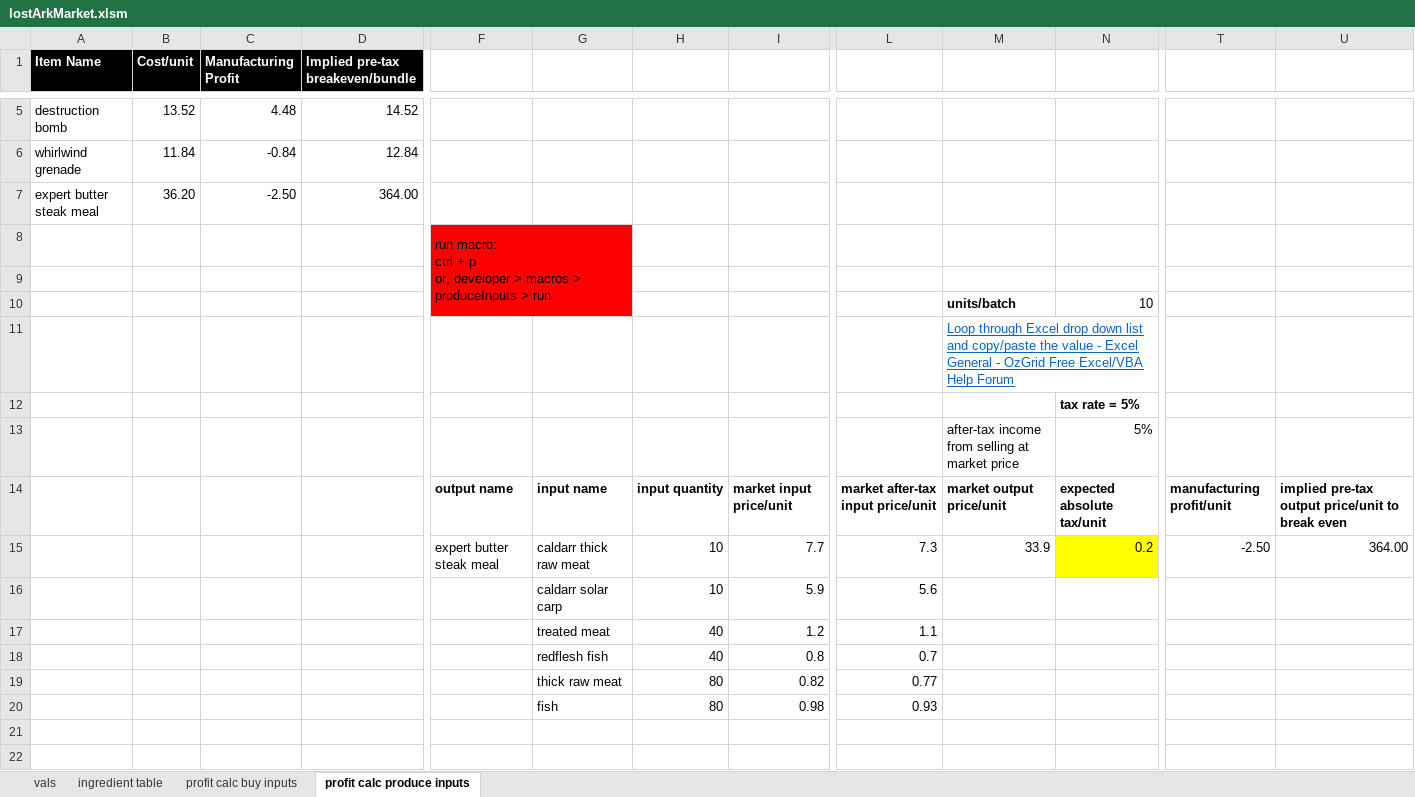
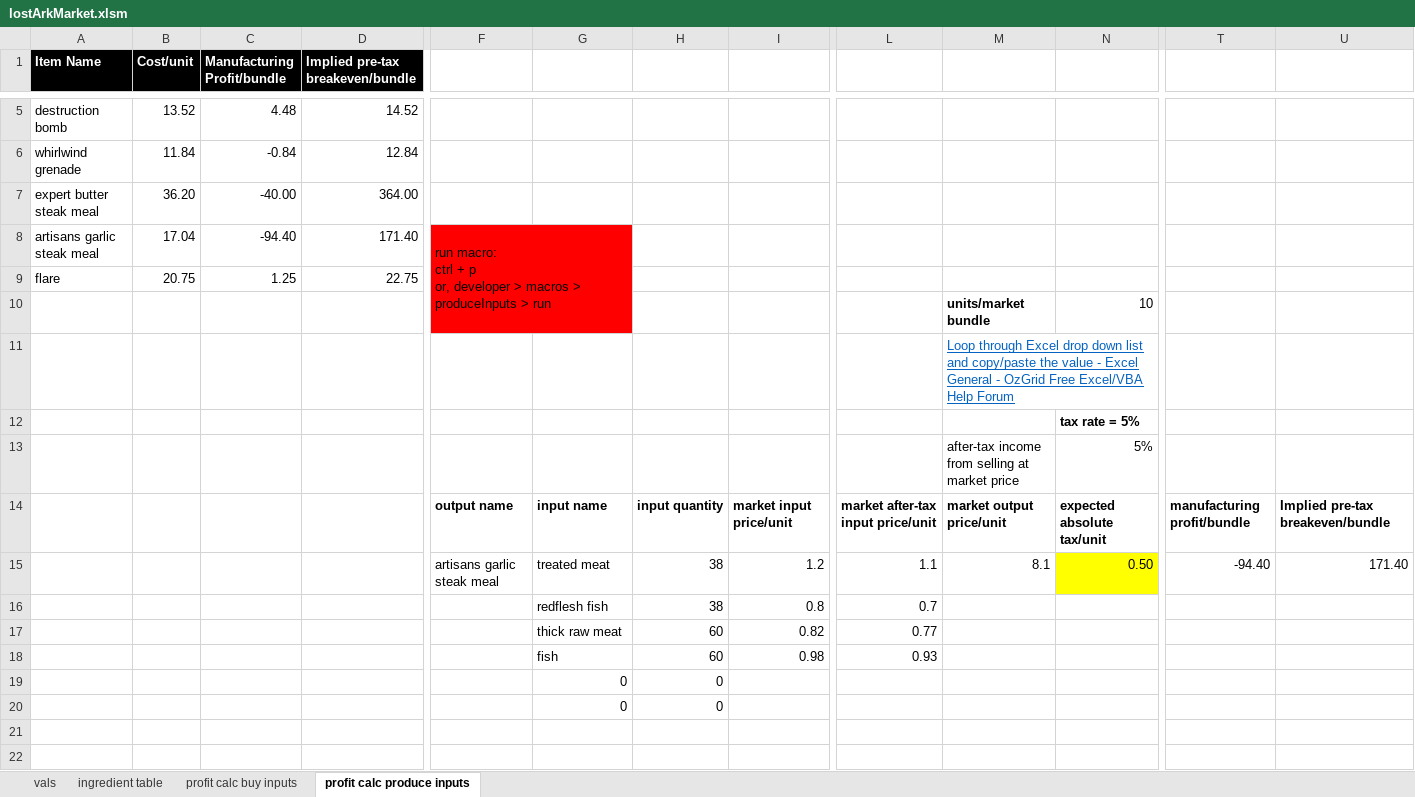
Before and after one commit to WebsiteDisplayName/gameTools, an Excel workbook: lostArkMarket.xlsm, sheet profit calc produce inputs, drawn as a sheet; only a part is shown, gaps mark what is left out; values as stored, in another font and other column widths than the file's, no borders; table styles not drawn; removed rows and columns are numbered as before the commit, all else as after; rows hold the shown columns only; ↵ is a line break in a cell; the diff covers the shown part only; the diff names each change by its address in the sheet, - before the commit and + after, or states it on an @@ line.

Commit message:
wrap up

```diff
--- a/lostArkMarket.xlsm (sheet profit calc produce inputs)
+++ b/lostArkMarket.xlsm (sheet profit calc produce inputs)
-C1: Manufacturing Profit
+C1: Manufacturing Profit/bundle
-C7 (Manufacturing Profit/bundle): -2.50
+C7 (Manufacturing Profit/bundle): -40.00
-row 8:  |  |  |  | run macro: ↵ ctrl + p ↵ or, developer > macros > produceInputs > run
-row 8: (empty)
+row 8: artisans garlic steak meal | 17.04 | -94.40 | 171.40 | run macro: ↵ ctrl + p ↵ or, developer > macros > produceInputs > run
+F8:G10 merged
+row 9: flare | 20.75 | 1.25 | 22.75
-M10: units/batch
+M10: units/market bundle
-T14: manufacturing profit/unit
+T14: manufacturing profit/bundle
-U14: implied pre-tax output price/unit to break even
+U14: Implied pre-tax breakeven/bundle
-row 15:  |  |  |  | expert butter steak meal | caldarr thick raw meat | 10 | 7.7 | 7.3 | 33.9 | 0.2 | -2.50 | 364.00
-row 16:  |  |  |  |  | caldarr solar carp | 10 | 5.9 | 5.6
-row 17:  |  |  |  |  | treated meat | 40 | 1.2 | 1.1
+row 15:  |  |  |  | artisans garlic steak meal | treated meat | 38 | 1.2 | 1.1 | 8.1 | 0.50 | -94.40 | 171.40
-H16: 40
+H16: 38
-H17:H18: 80
+H17:H18: 60
+row 19:  |  |  |  |  | 0 | 0
+row 20:  |  |  |  |  | 0 | 0
```
Also changed, not shown: 17 added rows and 1 edited cell elsewhere in this sheet, sheet ingredient table, sheet profit calc buy inputs, sheet vals, formulas that keep their value.
